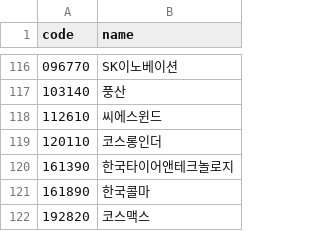
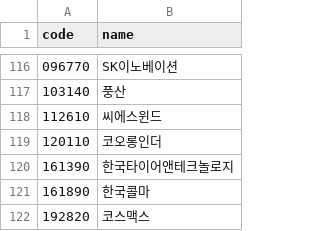
Before and after one commit to Zoosik-research-SSALab/Sallae-Mallae, a CSV file: services/ai/1_data_pipeline/news/data/kospi200_list.csv, drawn as a sheet; only a part is shown, gaps mark what is left out.

Commit message:
[AI] Fix: S14P21D208-152 kospi200 목록 오타 수정

```diff
--- a/services/ai/1_data_pipeline/news/data/kospi200_list.csv
+++ b/services/ai/1_data_pipeline/news/data/kospi200_list.csv
@@ -118,3 +118,3 @@ code,name
 112610,씨에스윈드
-120110,코스롱인더
+120110,코오롱인더
 161390,한국타이어앤테크놀로지
```
